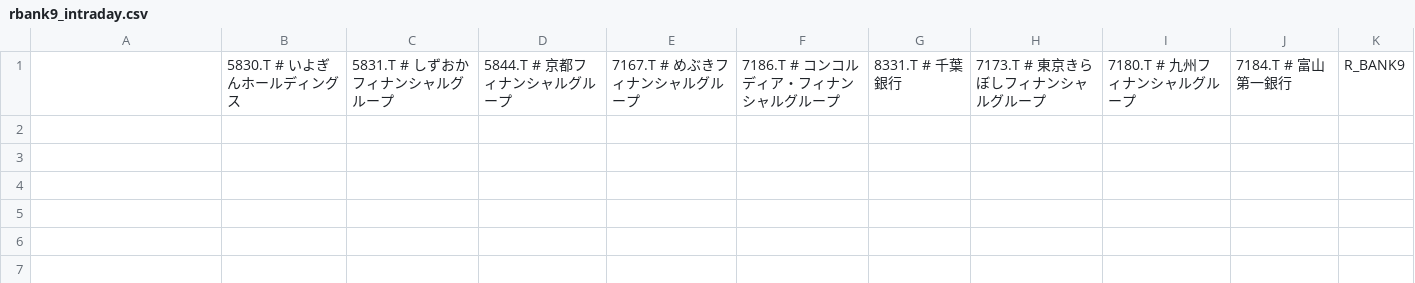
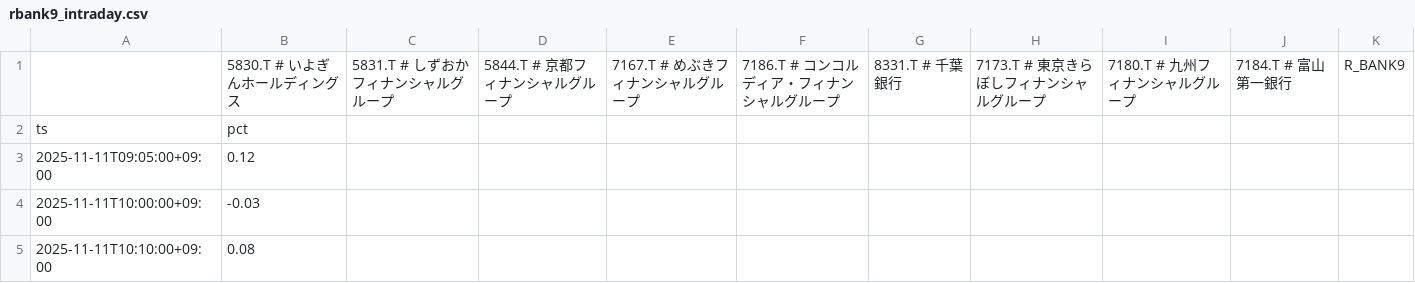
Before and after one commit to SakuraIndex/R-BANK9, a CSV file: docs/outputs/rbank9_intraday.csv, drawn as a sheet; the diff names each change by its address in the sheet, - before the commit and + after, or states it on an @@ line.

Commit message:
Update rbank9_intraday.csv

```diff
--- a/docs/outputs/rbank9_intraday.csv
+++ b/docs/outputs/rbank9_intraday.csv
+row 2: ts | pct
+row 3: 2025-11-11T09:05:00+09:00 | 0.12
+row 4: 2025-11-11T10:00:00+09:00 | -0.03
+row 5: 2025-11-11T10:10:00+09:00 | 0.08
```
